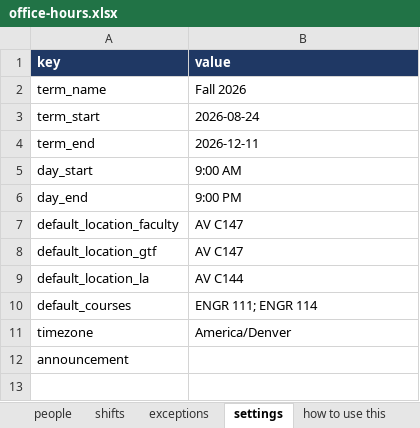
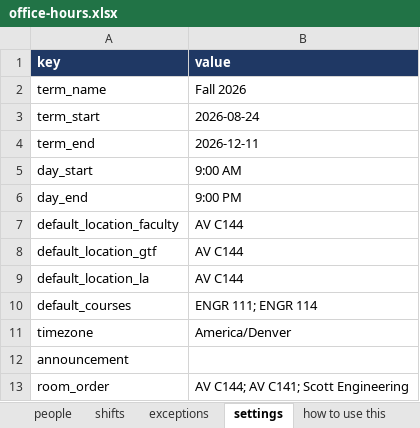
Before and after one commit to CSU-FYE/FYE-OfficeHours, an Excel workbook: data/office-hours.xlsx, sheet settings, drawn as a sheet; values as stored, in another font and other column widths than the file's, no borders; the diff names each change by its address in the sheet, - before the commit and + after, or states it on an @@ line.

```diff
--- a/data/office-hours.xlsx (sheet settings)
+++ b/data/office-hours.xlsx (sheet settings)
-B7:B8 (value): AV C147
+B7:B8 (value): AV C144
+row 13: room_order | AV C144; AV C141; Scott Engineering
```
Also changed, not shown: sheet shifts, sheet people, 5 other files.
